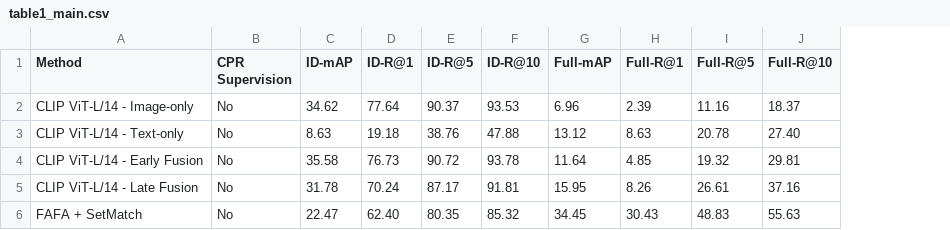
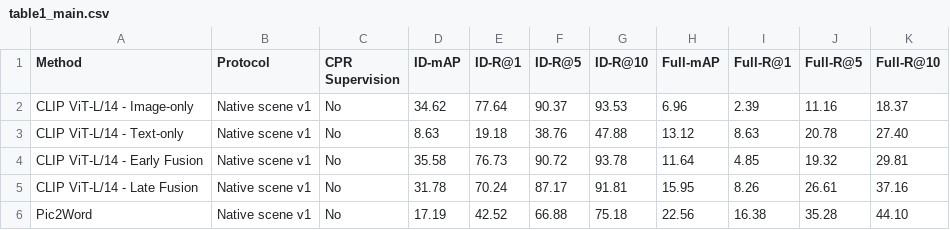
Before and after one commit to longvu2005/cpr_baseline_bench, a CSV file: tables/table1_main.csv, drawn as a sheet; removed rows and columns are numbered as before the commit, all else as after; the diff names each change by its address in the sheet, - before the commit and + after, or states it on an @@ line.

```diff
--- a/tables/table1_main.csv
+++ b/tables/table1_main.csv
+column B (Protocol), rows 2-5: all Native scene v1
-row 6: FAFA + SetMatch | No | 22.47 | 62.40 | 80.35 | 85.32 | 34.45 | 30.43 | 48.83 | 55.63
+row 6: Pic2Word | Native scene v1 | No | 17.19 | 42.52 | 66.88 | 75.18 | 22.56 | 16.38 | 35.28 | 44.10
```
Also changed, not shown: tables/table2_cases.csv, 2 other files.
